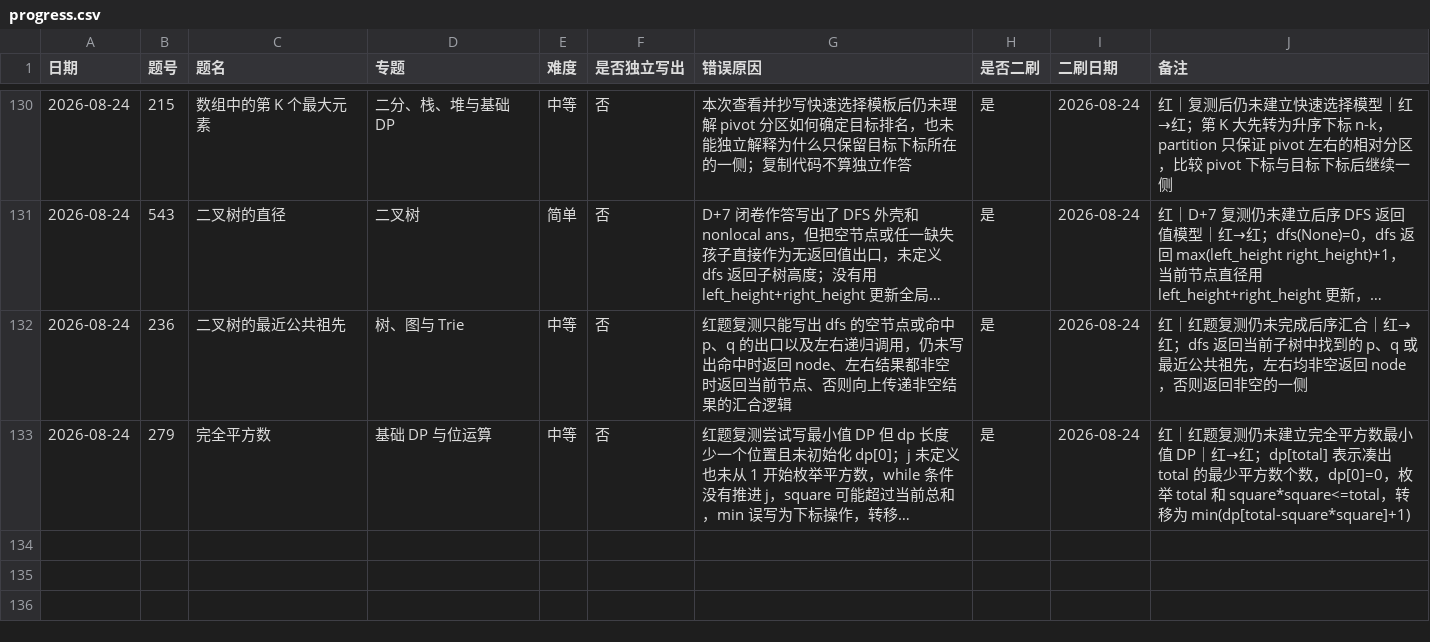
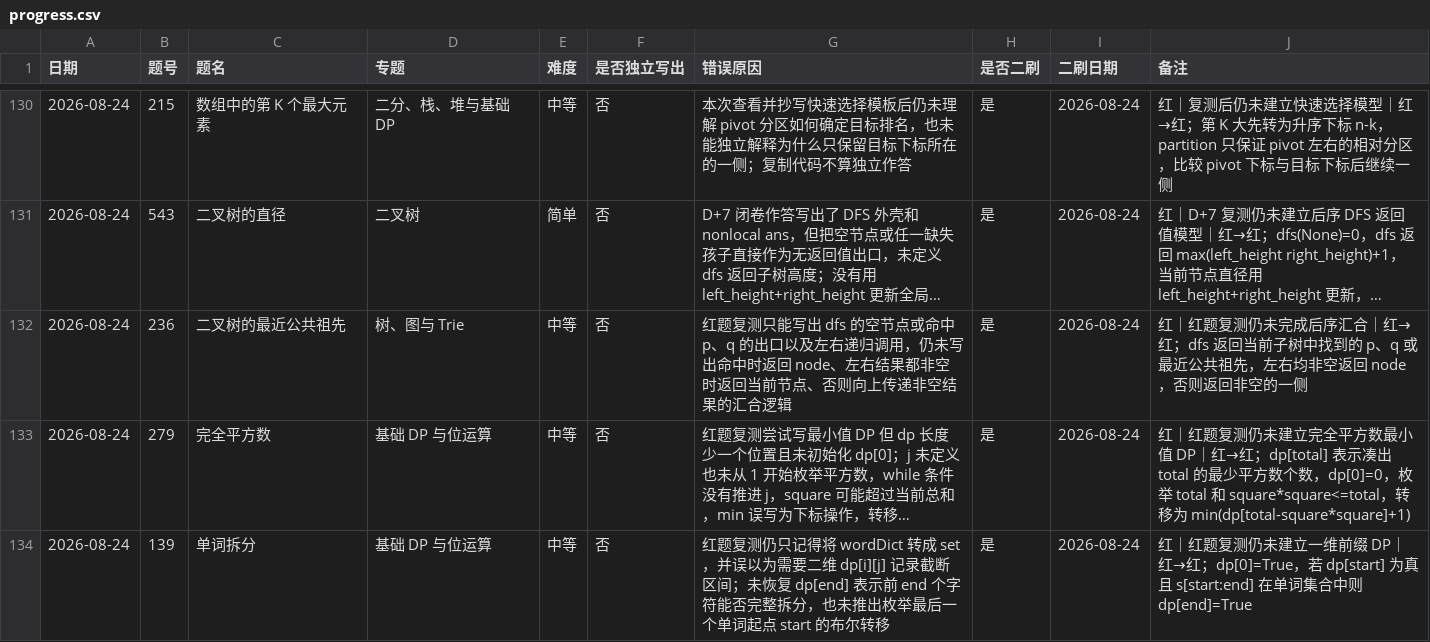
Before and after one commit to JamesLJ2001/find-work, a CSV file: leetcode/progress.csv, drawn as a sheet; only a part is shown, gaps mark what is left out; long unchanged cells end in …; the diff names each change by its address in the sheet, - before the commit and + after, or states it on an @@ line.

```diff
--- a/leetcode/progress.csv
+++ b/leetcode/progress.csv
+row 134: 2026-08-24 | 139 | 单词拆分 | 基础 DP 与位运算 | 中等 | 否 | 红题复测仍只记得将 wordDict 转成 set，并误以为需要二维 dp[i][j] 记录截断区间；未恢复 dp[end] 表示前 end 个字符能否完整拆分，也未推出枚举最后一个单词起点 start 的布尔转移 | 是 | 2026-08-24 | 红｜红题复测仍未建立一维前缀 DP｜红→红；dp[0]=True，若 dp[start] 为真且 s[start:end] 在单词集合中则 dp[end]=True
```
Also changed, not shown: 3 other files.
